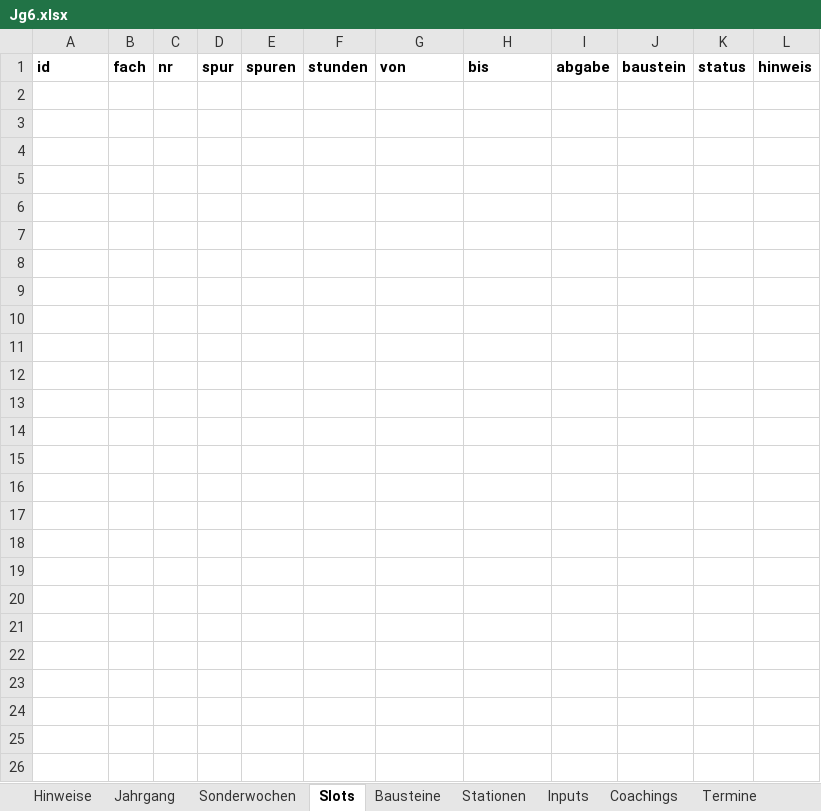
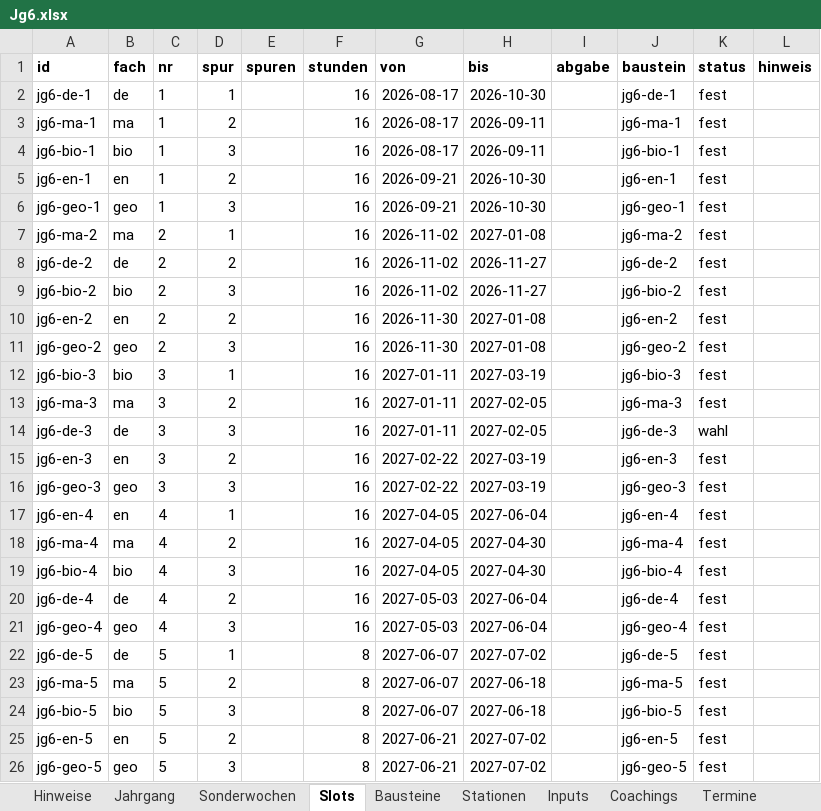
Before and after one commit to smt-esz/soul-companion, an Excel workbook: content/jahrgaenge/Jg6.xlsx, sheet Slots, drawn as a sheet; values as stored, in another font and other column widths than the file's, no borders; the diff names each change by its address in the sheet, - before the commit and + after, or states it on an @@ line.

```diff
--- a/content/jahrgaenge/Jg6.xlsx (sheet Slots)
+++ b/content/jahrgaenge/Jg6.xlsx (sheet Slots)
+row 2: jg6-de-1 | de | 1 | 1 |  | 16 | 2026-08-17 | 2026-10-30 |  | jg6-de-1 | fest
+row 3: jg6-ma-1 | ma | 1 | 2 |  | 16 | 2026-08-17 | 2026-09-11 |  | jg6-ma-1 | fest
+row 4: jg6-bio-1 | bio | 1 | 3 |  | 16 | 2026-08-17 | 2026-09-11 |  | jg6-bio-1 | fest
+row 5: jg6-en-1 | en | 1 | 2 |  | 16 | 2026-09-21 | 2026-10-30 |  | jg6-en-1 | fest
+row 6: jg6-geo-1 | geo | 1 | 3 |  | 16 | 2026-09-21 | 2026-10-30 |  | jg6-geo-1 | fest
+row 7: jg6-ma-2 | ma | 2 | 1 |  | 16 | 2026-11-02 | 2027-01-08 |  | jg6-ma-2 | fest
+row 8: jg6-de-2 | de | 2 | 2 |  | 16 | 2026-11-02 | 2026-11-27 |  | jg6-de-2 | fest
+row 9: jg6-bio-2 | bio | 2 | 3 |  | 16 | 2026-11-02 | 2026-11-27 |  | jg6-bio-2 | fest
+row 10: jg6-en-2 | en | 2 | 2 |  | 16 | 2026-11-30 | 2027-01-08 |  | jg6-en-2 | fest
+row 11: jg6-geo-2 | geo | 2 | 3 |  | 16 | 2026-11-30 | 2027-01-08 |  | jg6-geo-2 | fest
+row 12: jg6-bio-3 | bio | 3 | 1 |  | 16 | 2027-01-11 | 2027-03-19 |  | jg6-bio-3 | fest
+row 13: jg6-ma-3 | ma | 3 | 2 |  | 16 | 2027-01-11 | 2027-02-05 |  | jg6-ma-3 | fest
+row 14: jg6-de-3 | de | 3 | 3 |  | 16 | 2027-01-11 | 2027-02-05 |  | jg6-de-3 | wahl
+row 15: jg6-en-3 | en | 3 | 2 |  | 16 | 2027-02-22 | 2027-03-19 |  | jg6-en-3 | fest
+row 16: jg6-geo-3 | geo | 3 | 3 |  | 16 | 2027-02-22 | 2027-03-19 |  | jg6-geo-3 | fest
+row 17: jg6-en-4 | en | 4 | 1 |  | 16 | 2027-04-05 | 2027-06-04 |  | jg6-en-4 | fest
+row 18: jg6-ma-4 | ma | 4 | 2 |  | 16 | 2027-04-05 | 2027-04-30 |  | jg6-ma-4 | fest
+row 19: jg6-bio-4 | bio | 4 | 3 |  | 16 | 2027-04-05 | 2027-04-30 |  | jg6-bio-4 | fest
+row 20: jg6-de-4 | de | 4 | 2 |  | 16 | 2027-05-03 | 2027-06-04 |  | jg6-de-4 | fest
+row 21: jg6-geo-4 | geo | 4 | 3 |  | 16 | 2027-05-03 | 2027-06-04 |  | jg6-geo-4 | fest
+row 22: jg6-de-5 | de | 5 | 1 |  | 8 | 2027-06-07 | 2027-07-02 |  | jg6-de-5 | fest
+row 23: jg6-ma-5 | ma | 5 | 2 |  | 8 | 2027-06-07 | 2027-06-18 |  | jg6-ma-5 | fest
+row 24: jg6-bio-5 | bio | 5 | 3 |  | 8 | 2027-06-07 | 2027-06-18 |  | jg6-bio-5 | fest
+row 25: jg6-en-5 | en | 5 | 2 |  | 8 | 2027-06-21 | 2027-07-02 |  | jg6-en-5 | fest
+row 26: jg6-geo-5 | geo | 5 | 3 |  | 8 | 2027-06-21 | 2027-07-02 |  | jg6-geo-5 | fest
```
Also changed, not shown: sheet Bausteine, sheet Sonderwochen, sheet Jahrgang, content/jahrgaenge/Jg7.xlsx, 2 other files.
